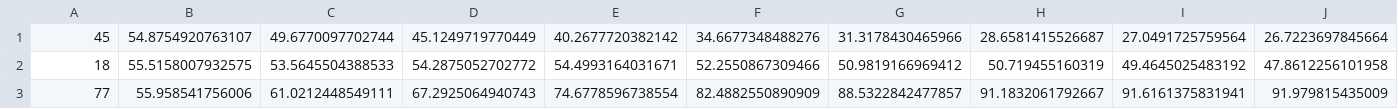
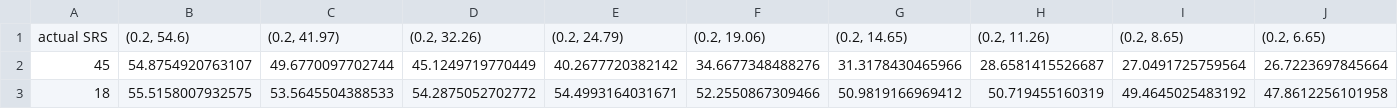
Before and after one commit to jcbeer/predictiveViz, a CSV file: data/predicted_y.csv, drawn as a sheet; only a part is shown; the shorter side is filled out with more unchanged rows; rows hold the shown columns only; the diff names each change by its address in the sheet, - before the commit and + after, or states it on an @@ line.

Commit message:
clean up data

```diff
--- a/data/predicted_y.csv
+++ b/data/predicted_y.csv
+row 1: actual SRS | (0.2, 54.6) | (0.2, 41.97) | (0.2, 32.26) | (0.2, 24.79) | (0.2, 19.06) | (0.2, 14.65) | (0.2, 11.26) | (0.2, 8.65) | (0.2, 6.65)
```
Also changed, not shown: data/stats.csv, 11 other files.
